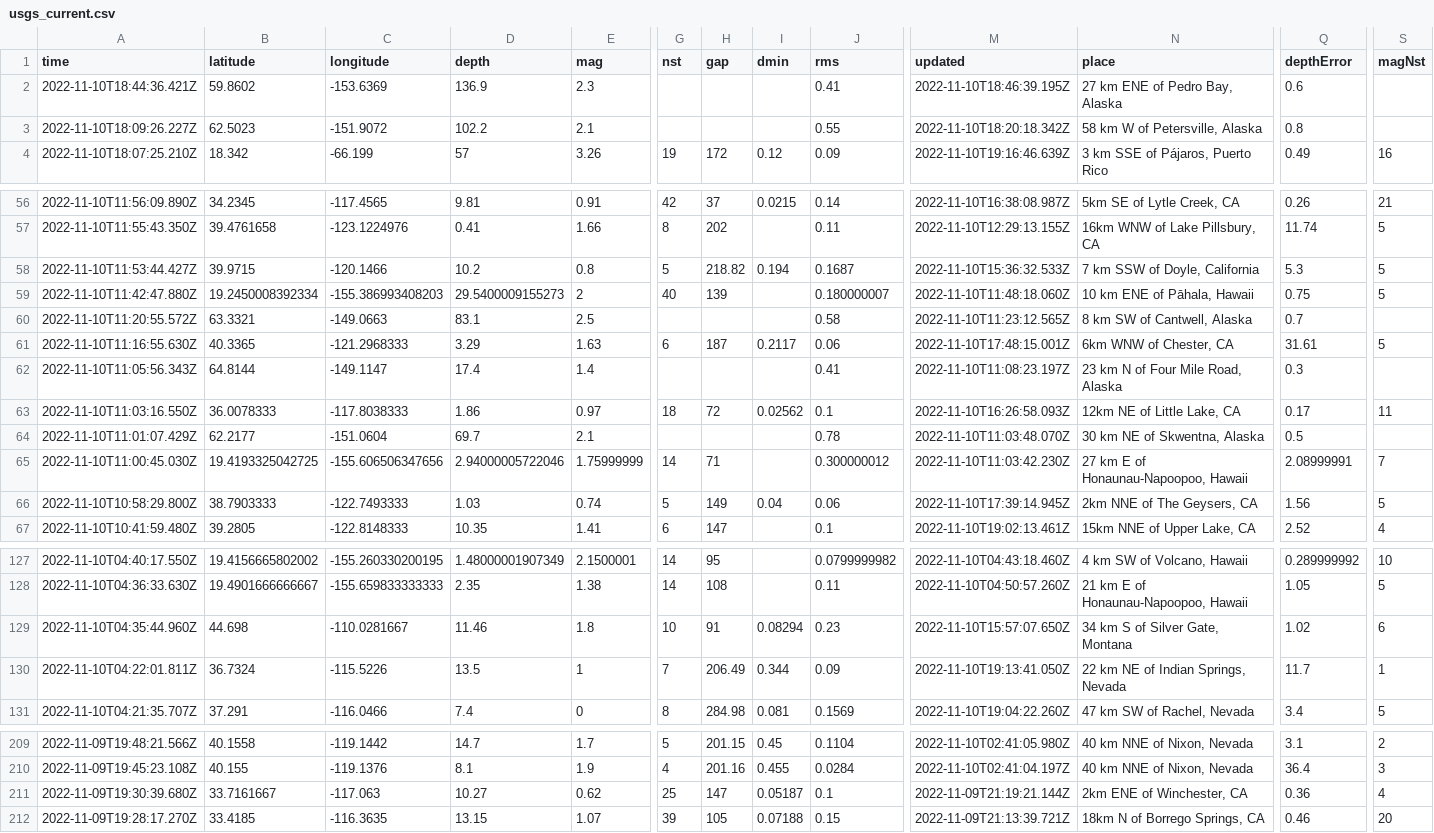
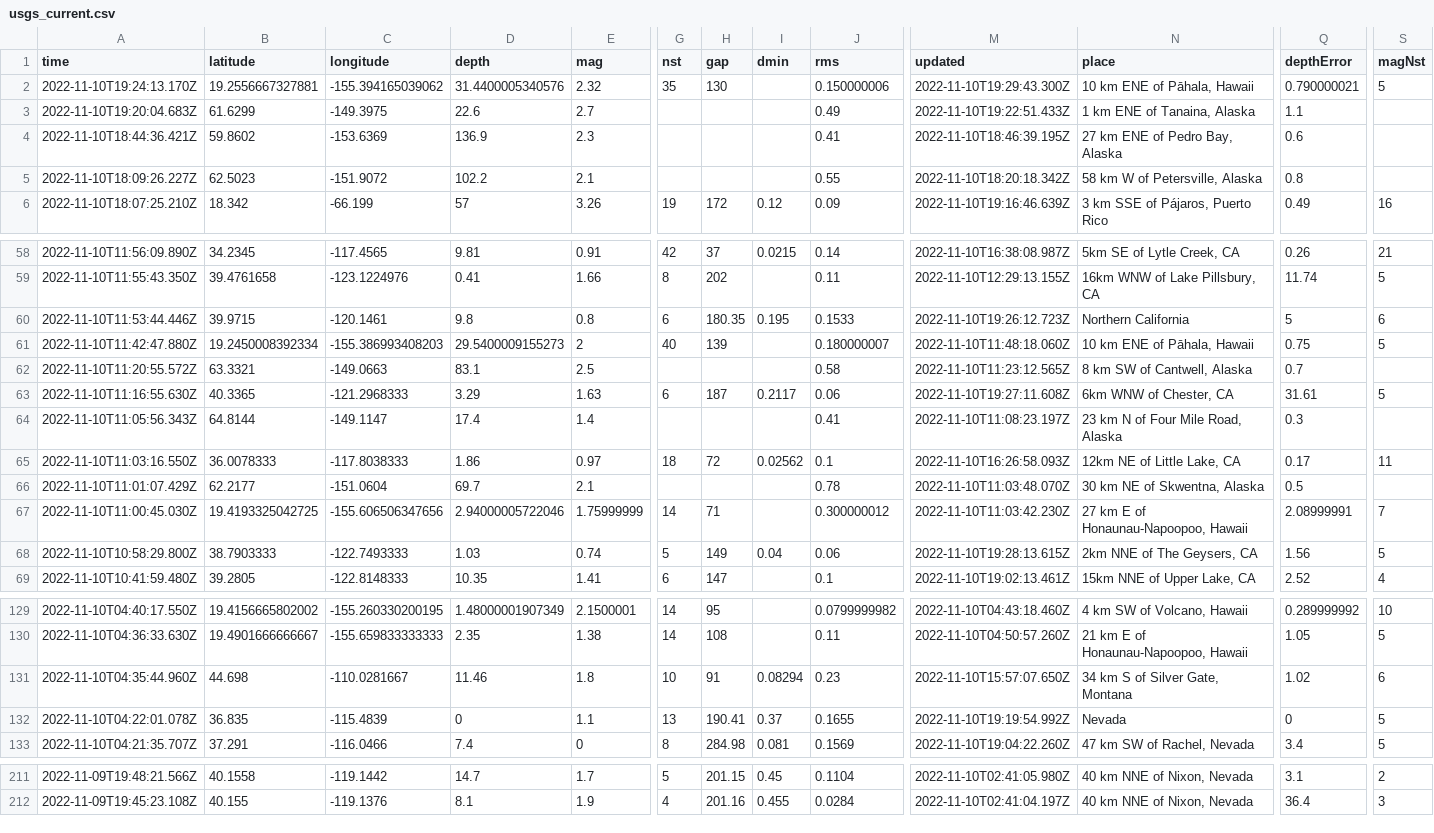
Before and after one commit to marypasciak/nicar-2022-github-actions, a CSV file: usgs_current.csv, drawn as a sheet; only a part is shown, gaps mark what is left out; removed rows and columns are numbered as before the commit, all else as after; rows hold the shown columns only; the diff names each change by its address in the sheet, - before the commit and + after, or states it on an @@ line.

```diff
--- a/usgs_current.csv
+++ b/usgs_current.csv
+row 2: 2022-11-10T19:24:13.170Z | 19.2556667327881 | -155.394165039062 | 31.4400005340576 | 2.32 | 35 | 130 |  | 0.150000006 | 2022-11-10T19:29:43.300Z | 10 km ENE of Pāhala, Hawaii | 0.790000021 | 5
+row 3: 2022-11-10T19:20:04.683Z | 61.6299 | -149.3975 | 22.6 | 2.7 |  |  |  | 0.49 | 2022-11-10T19:22:51.433Z | 1 km ENE of Tanaina, Alaska | 1.1
-A60 (time): 2022-11-10T11:53:44.427Z
+A60 (time): 2022-11-10T11:53:44.446Z
-C60 (longitude): -120.1466
+C60 (longitude): -120.1461
-D60 (depth): 10.2
+D60 (depth): 9.8
-G60 (nst): 5
+G60 (nst): 6
-H60 (gap): 218.82
+H60 (gap): 180.35
-I60 (dmin): 0.194
+I60 (dmin): 0.195
-J60 (rms): 0.1687
+J60 (rms): 0.1533
-M60 (updated): 2022-11-10T15:36:32.533Z
+M60 (updated): 2022-11-10T19:26:12.723Z
-N60 (place): 7 km SSW of Doyle, California
+N60 (place): Northern California
-Q60 (depthError): 5.3
+Q60 (depthError): 5
-S60 (magNst): 5
+S60 (magNst): 6
-M63 (updated): 2022-11-10T17:48:15.001Z
+M63 (updated): 2022-11-10T19:27:11.608Z
-M68 (updated): 2022-11-10T17:39:14.945Z
+M68 (updated): 2022-11-10T19:28:13.615Z
-row 130: 2022-11-10T04:22:01.811Z | 36.7324 | -115.5226 | 13.5 | 1 | 7 | 206.49 | 0.344 | 0.09 | 2022-11-10T19:13:41.050Z | 22 km NE of Indian Springs, Nevada | 11.7 | 1
+row 132: 2022-11-10T04:22:01.078Z | 36.835 | -115.4839 | 0 | 1.1 | 13 | 190.41 | 0.37 | 0.1655 | 2022-11-10T19:19:54.992Z | Nevada | 0 | 5
-row 211: 2022-11-09T19:30:39.680Z | 33.7161667 | -117.063 | 10.27 | 0.62 | 25 | 147 | 0.05187 | 0.1 | 2022-11-09T21:19:21.144Z | 2km ENE of Winchester, CA | 0.36 | 4
-row 212: 2022-11-09T19:28:17.270Z | 33.4185 | -116.3635 | 13.15 | 1.07 | 39 | 105 | 0.07188 | 0.15 | 2022-11-09T21:13:39.721Z | 18km N of Borrego Springs, CA | 0.46 | 20
```
